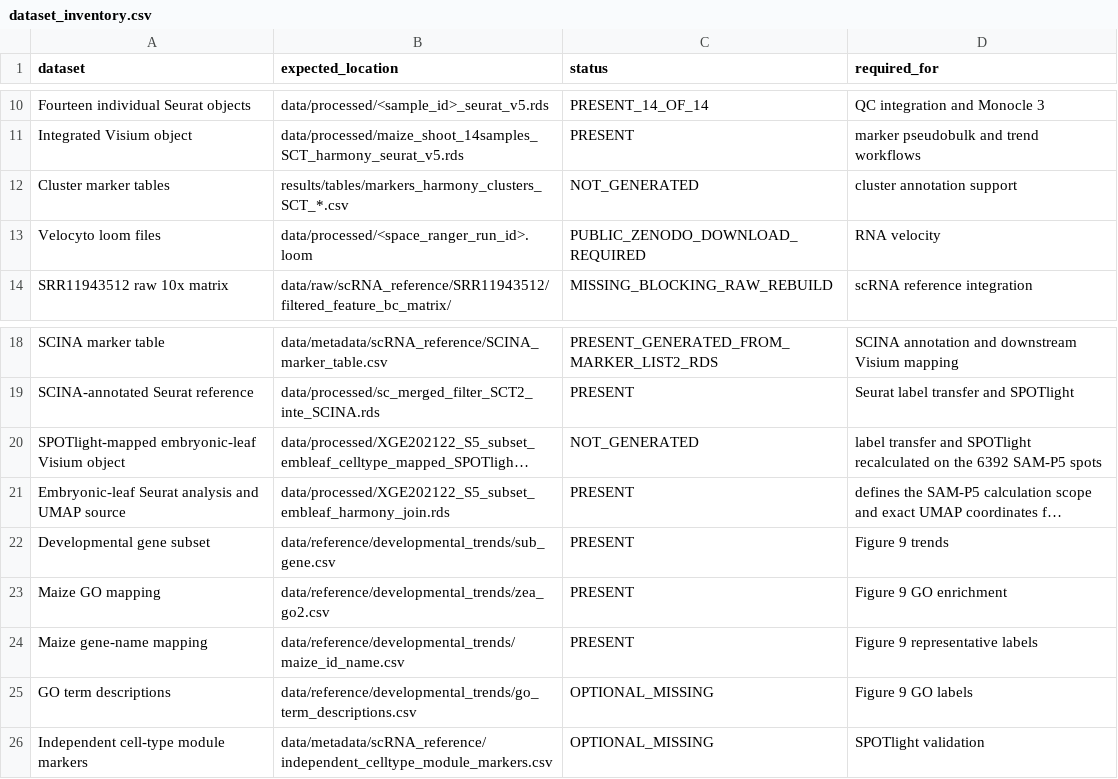
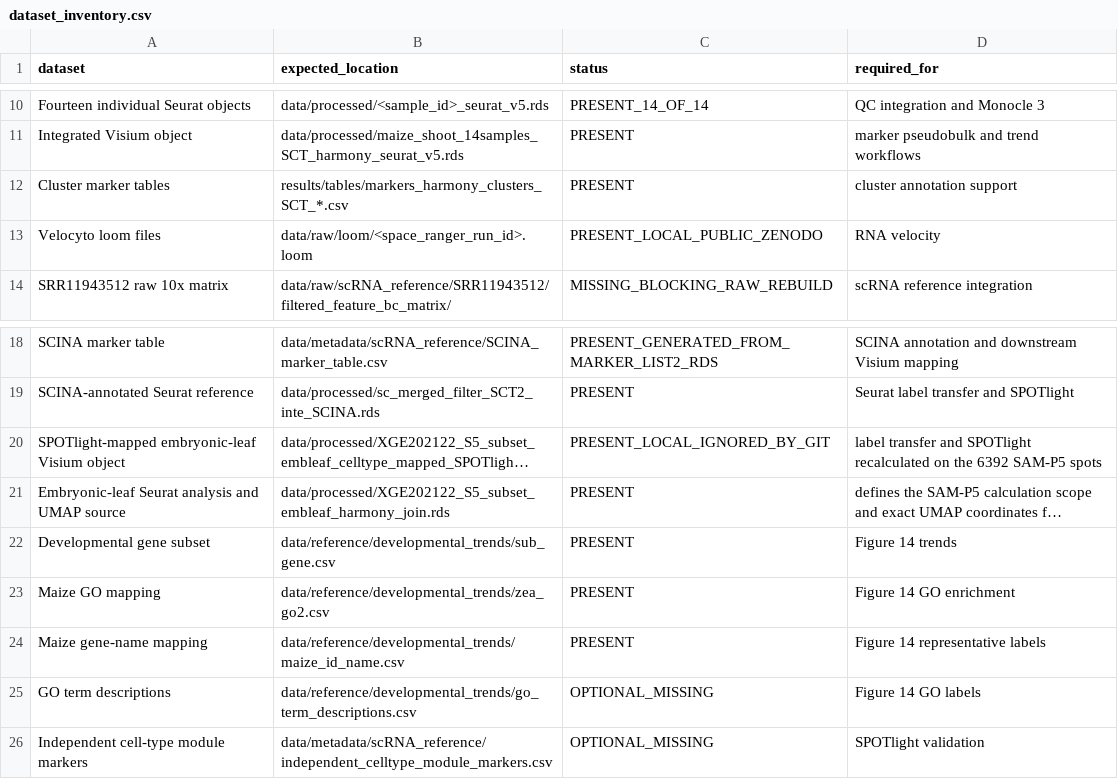
Before and after one commit to bomacchih/maize_shoot_data_process_v2, a CSV file: data/dataset_inventory.csv, drawn as a sheet; only a part is shown, gaps mark what is left out; long unchanged cells end in …; the diff names each change by its address in the sheet, - before the commit and + after, or states it on an @@ line.

```diff
--- a/data/dataset_inventory.csv
+++ b/data/dataset_inventory.csv
-C12 (status): NOT_GENERATED
+C12 (status): PRESENT
-B13 (expected_location): data/processed/<space_ranger_run_id>.loom
+B13 (expected_location): data/raw/loom/<space_ranger_run_id>.loom
-C13 (status): PUBLIC_ZENODO_DOWNLOAD_REQUIRED
+C13 (status): PRESENT_LOCAL_PUBLIC_ZENODO
-C20 (status): NOT_GENERATED
+C20 (status): PRESENT_LOCAL_IGNORED_BY_GIT
-D22 (required_for): Figure 9 trends
+D22 (required_for): Figure 14 trends
-D23 (required_for): Figure 9 GO enrichment
+D23 (required_for): Figure 14 GO enrichment
-D24 (required_for): Figure 9 representative labels
+D24 (required_for): Figure 14 representative labels
-D25 (required_for): Figure 9 GO labels
+D25 (required_for): Figure 14 GO labels
```
Also changed, not shown: data/R_packages.csv, 17 other files.
